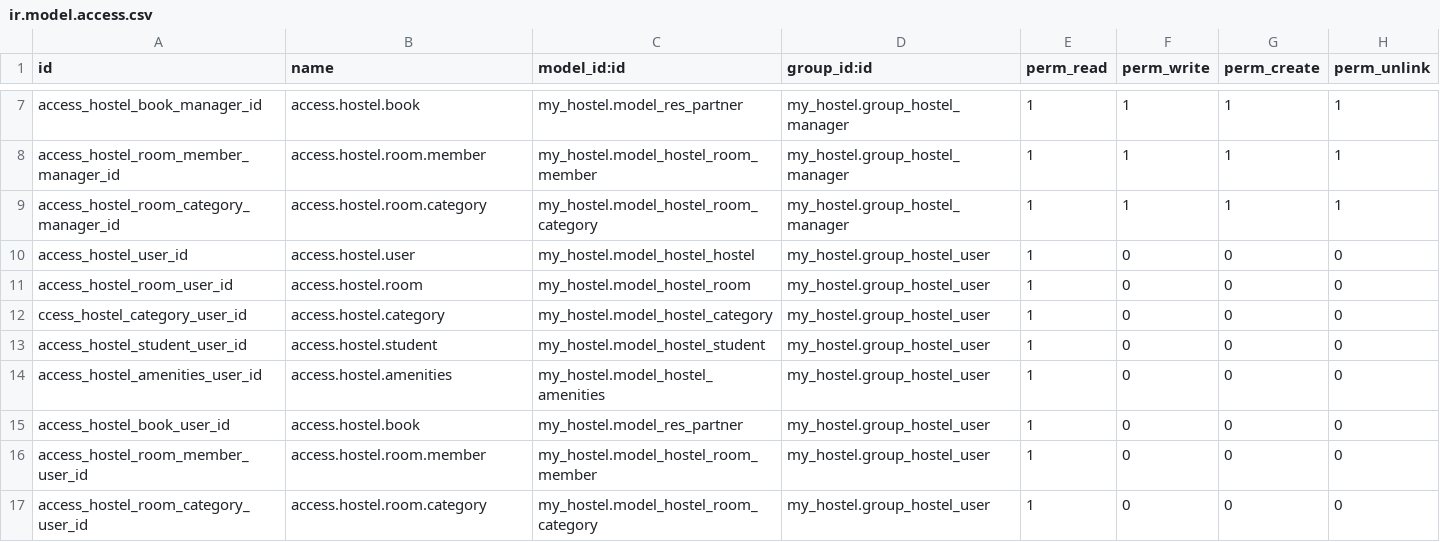
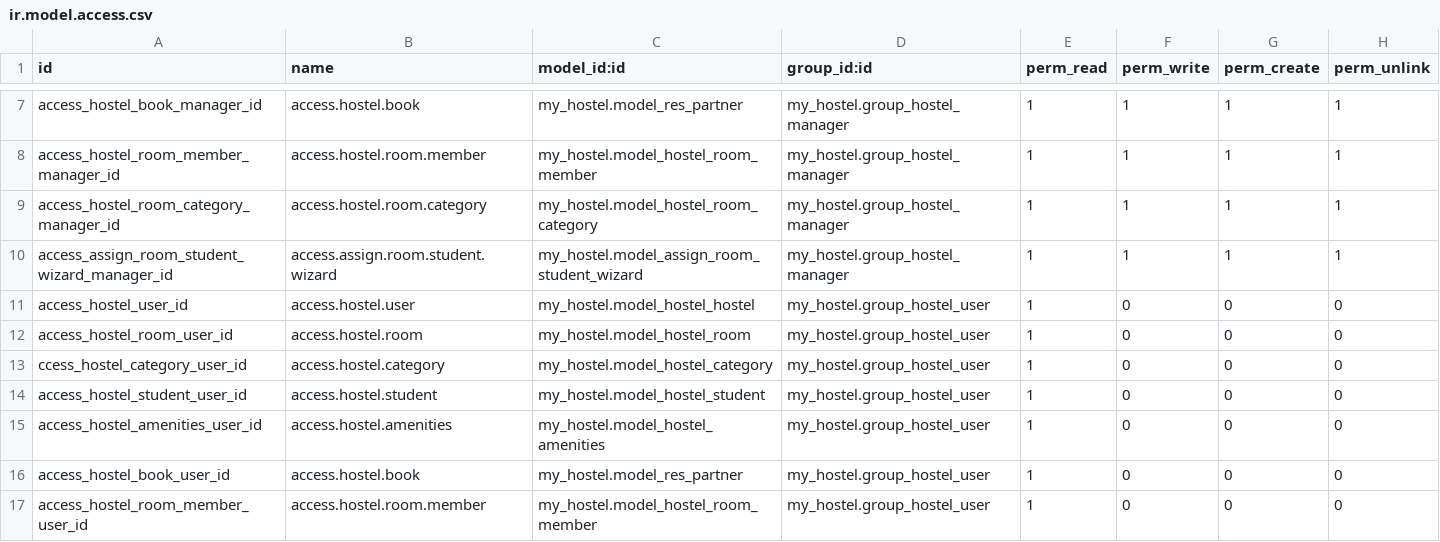
Before and after one commit to sau-dla/project_hostel, a CSV file: my_hostel/security/ir.model.access.csv, drawn as a sheet; only a part is shown, gaps mark what is left out; the shorter side is filled out with more unchanged rows; the diff names each change by its address in the sheet, - before the commit and + after, or states it on an @@ line.

Commit message:
[IMP] - agregue un widget al status de hostel student 	agregue un nuevo modelo assign room student wizard 	le cree una vista list a el nuevo modelo 	le agregue algunos campos a el nuevo modelo

```diff
--- a/my_hostel/security/ir.model.access.csv
+++ b/my_hostel/security/ir.model.access.csv
+row 10: access_assign_room_student_wizard_manager_id | access.assign.room.student.wizard | my_hostel.model_assign_room_student_wizard | my_hostel.group_hostel_manager | 1 | 1 | 1 | 1
```
Also changed, not shown: 10 other files.
